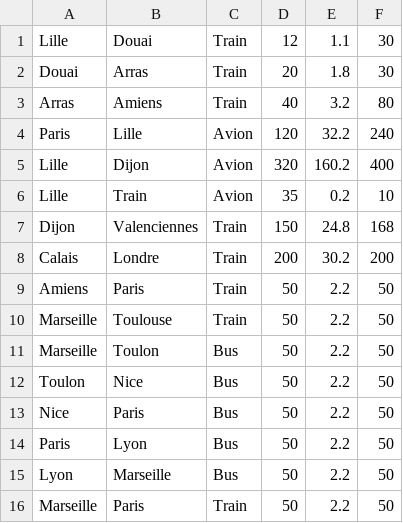
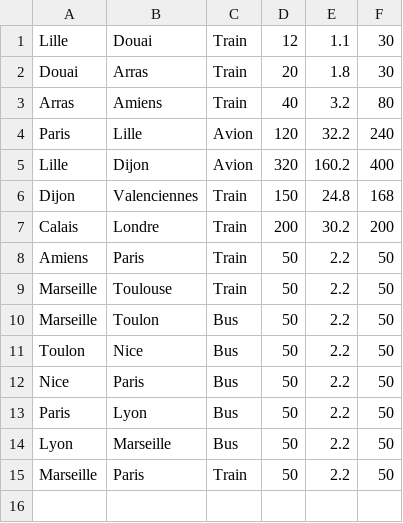
Before and after one commit to Pregide/F1-05-2024, a CSV file: res/DefaultData.csv, drawn as a sheet; the diff names each change by its address in the sheet, - before the commit and + after, or states it on an @@ line.

```diff
--- a/res/DefaultData.csv
+++ b/res/DefaultData.csv
-row 6: Lille | Train | Avion | 35 | 0.2 | 10
```
Also changed, not shown: res/BadData.csv, 1 other file.
